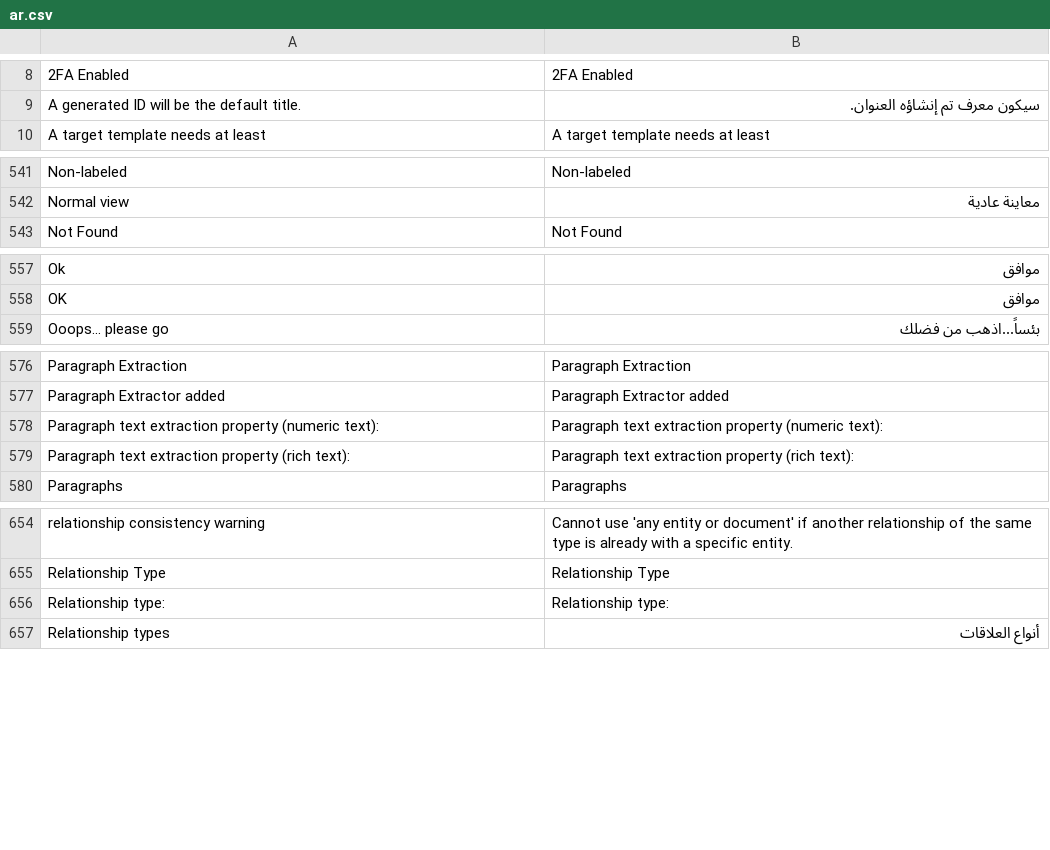
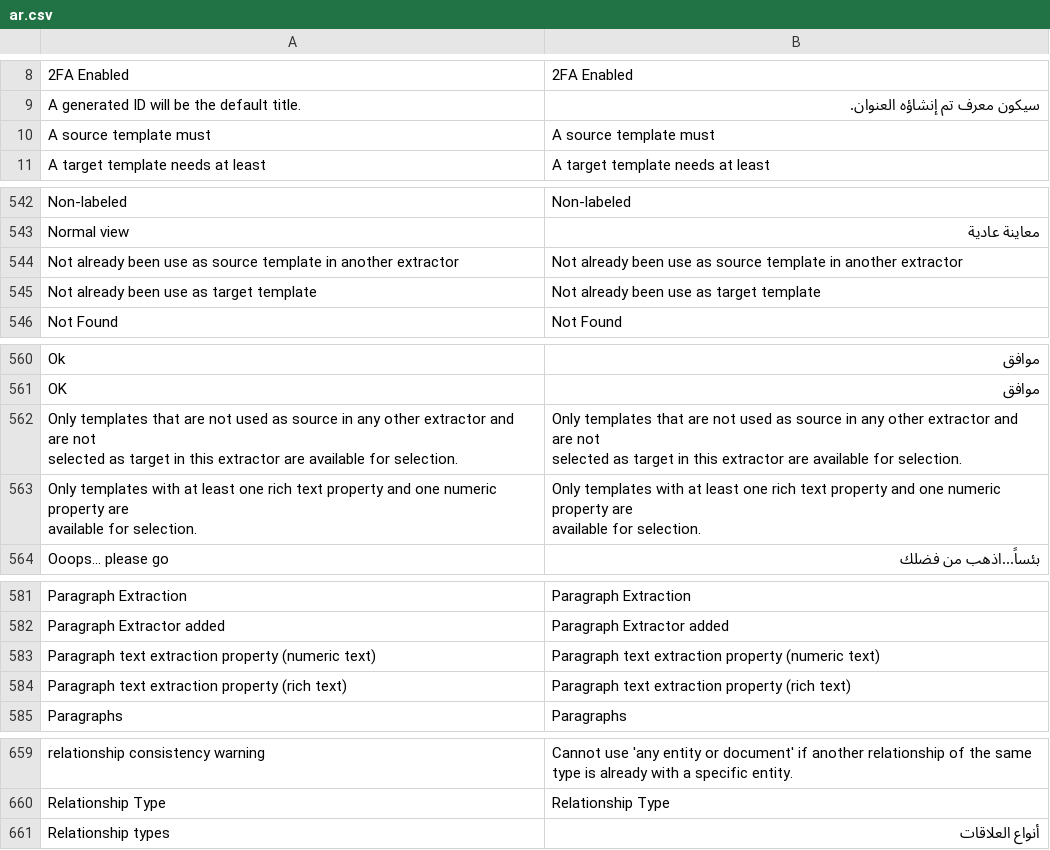
Before and after one commit to jordanopensource/uwazi-docker, a CSV file: contents/ui-translations/ar.csv, drawn as a sheet; only a part is shown, gaps mark what is left out; removed rows and columns are numbered as before the commit, all else as after; ↵ is a line break in a cell; the diff covers the shown part only; the diff names each change by its address in the sheet, - before the commit and + after, or states it on an @@ line.

```diff
--- a/contents/ui-translations/ar.csv
+++ b/contents/ui-translations/ar.csv
+row 10: A source template must | A source template must
+row 544: Not already been use as source template in another extractor | Not already been use as source template in another extractor
+row 545: Not already been use as target template | Not already been use as target template
+row 562: Only templates that are not used as source in any other extractor and are not ↵ selected as target in this extractor are available for selection. | Only templates that are not used as source in any other extractor and are not ↵ selected as target in this extractor are available for selection.
+row 563: Only templates with at least one rich text property and one numeric property are ↵ available for selection. | Only templates with at least one rich text property and one numeric property are ↵ available for selection.
-A583: …property (numeric text):
+A583: …property (numeric text)
-B583: …property (numeric text):
+B583: …property (numeric text)
-A584: …property (rich text):
+A584: …property (rich text)
-B584: …property (rich text):
+B584: …property (rich text)
-row 656: Relationship type: | Relationship type:
```
Also changed, not shown: 2 added rows and 2 removed rows elsewhere in this file, contents/ui-translations/en.csv, contents/ui-translations/es.csv, 24 other files.
